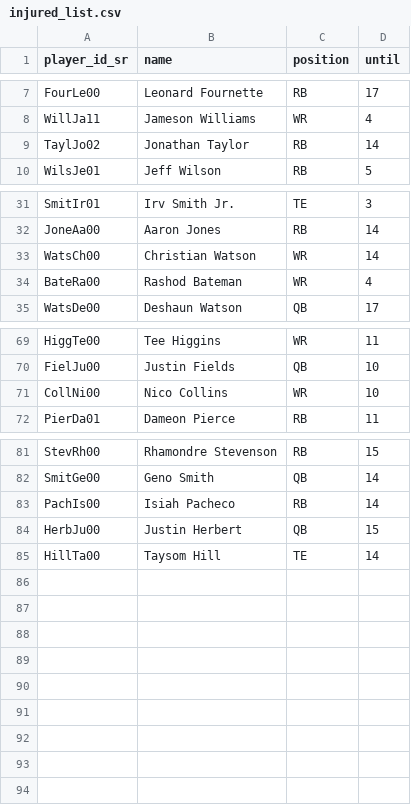
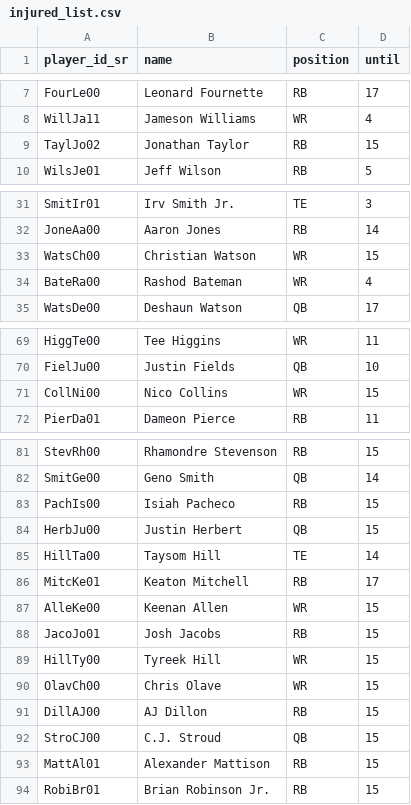
Before and after one commit to tefirman/FantasySports, a CSV file: res/football/injured_list.csv, drawn as a sheet; only a part is shown, gaps mark what is left out.

Commit message:
Adding week 15 NFL injuries

```diff
--- a/res/football/injured_list.csv
+++ b/res/football/injured_list.csv
@@ -8,3 +8,3 @@ FourLe00,Leonard Fournette,RB,17
 WillJa11,Jameson Williams,WR,4
-TaylJo02,Jonathan Taylor,RB,14
+TaylJo02,Jonathan Taylor,RB,15
 WilsJe01,Jeff Wilson,RB,5
@@ -32,3 +32,3 @@ SmitIr01,Irv Smith Jr.,TE,3
 JoneAa00,Aaron Jones,RB,14
-WatsCh00,Christian Watson,WR,14
+WatsCh00,Christian Watson,WR,15
 BateRa00,Rashod Bateman,WR,4
@@ -70,3 +70,3 @@ HiggTe00,Tee Higgins,WR,11
 FielJu00,Justin Fields,QB,10
-CollNi00,Nico Collins,WR,10
+CollNi00,Nico Collins,WR,15
 PierDa01,Dameon Pierce,RB,11
@@ -82,4 +82,13 @@ StevRh00,Rhamondre Stevenson,RB,15
 SmitGe00,Geno Smith,QB,14
-PachIs00,Isiah Pacheco,RB,14
+PachIs00,Isiah Pacheco,RB,15
 HerbJu00,Justin Herbert,QB,15
 HillTa00,Taysom Hill,TE,14
+MitcKe01,Keaton Mitchell,RB,17
+AlleKe00,Keenan Allen,WR,15
+JacoJo01,Josh Jacobs,RB,15
+HillTy00,Tyreek Hill,WR,15
+OlavCh00,Chris Olave,WR,15
+DillAJ00,AJ Dillon,RB,15
+StroCJ00,C.J. Stroud,QB,15
+MattAl01,Alexander Mattison,RB,15
+RobiBr01,Brian Robinson Jr.,RB,15
```
